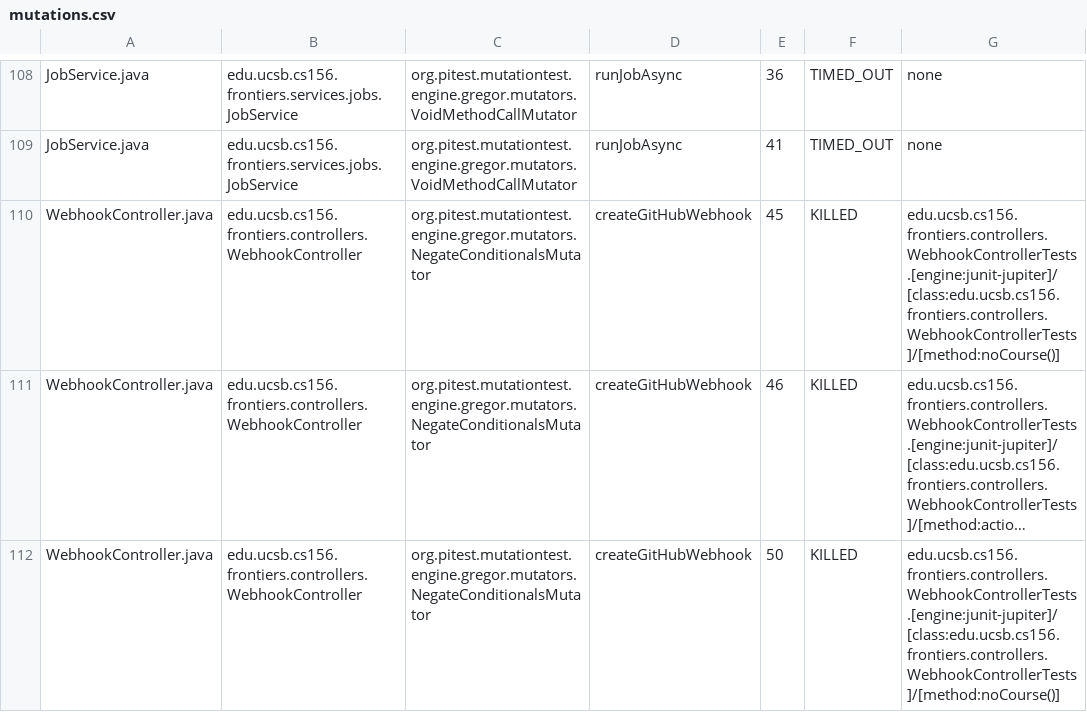
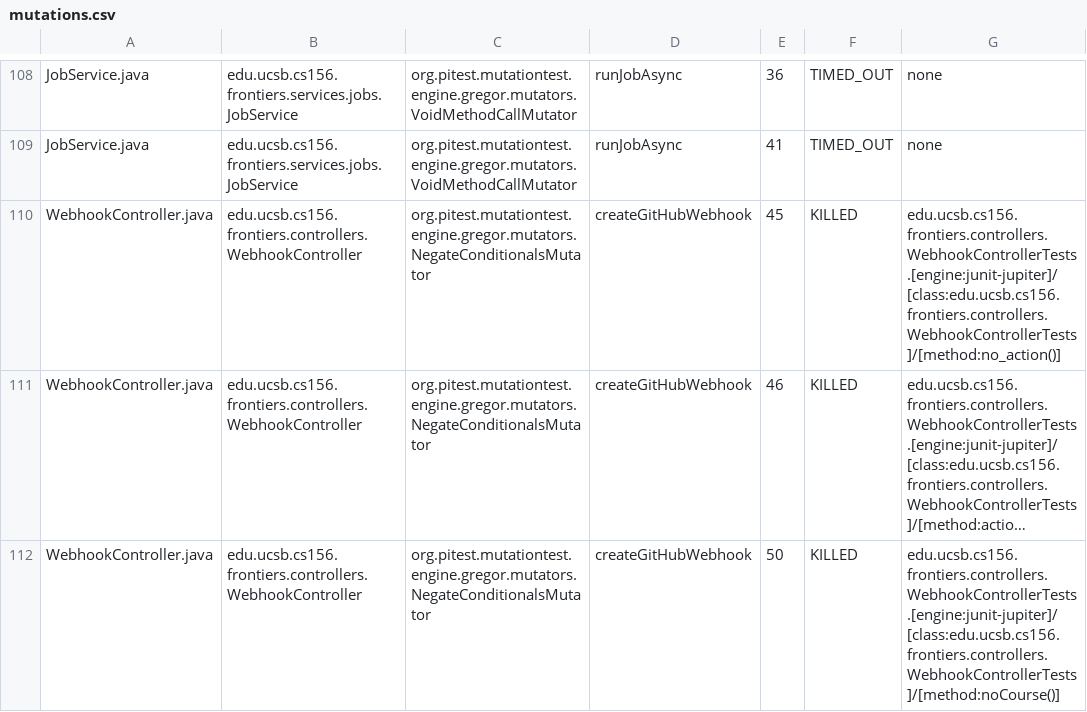
Before and after one commit to ucsb-cs156-s25/proj-frontiers-s25-12, a CSV file: prs/39/pitest/mutations.csv, drawn as a sheet; only a part is shown, gaps mark what is left out; long unchanged cells end in …; the diff covers the shown part only; the diff names each change by its address in the sheet, - before the commit and + after, or states it on an @@ line.

Commit message:
Deploying to gh-pages from @ ucsb-cs156-s25/proj-frontiers-s25-12@9a66a58fae5998b0eec6fa1a6fd806bfda22a495 🚀

```diff
--- a/prs/39/pitest/mutations.csv
+++ b/prs/39/pitest/mutations.csv
-G110: edu.ucsb.cs156.frontiers.controllers.WebhookControllerTests.[engine:junit-jupiter]/[class:edu.ucsb.cs156.frontiers.controllers.WebhookControllerTests]/[method:noCourse()]
+G110: edu.ucsb.cs156.frontiers.controllers.WebhookControllerTests.[engine:junit-jupiter]/[class:edu.ucsb.cs156.frontiers.controllers.WebhookControllerTests]/[method:no_action()]
```
Also changed, not shown: 9 edited cells elsewhere in this file, 28 other files.
